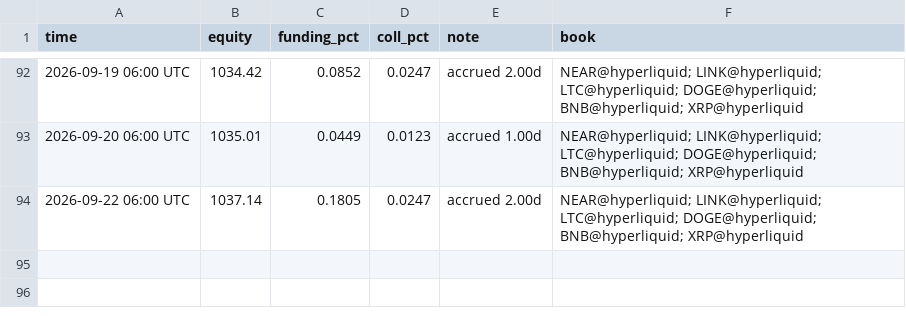
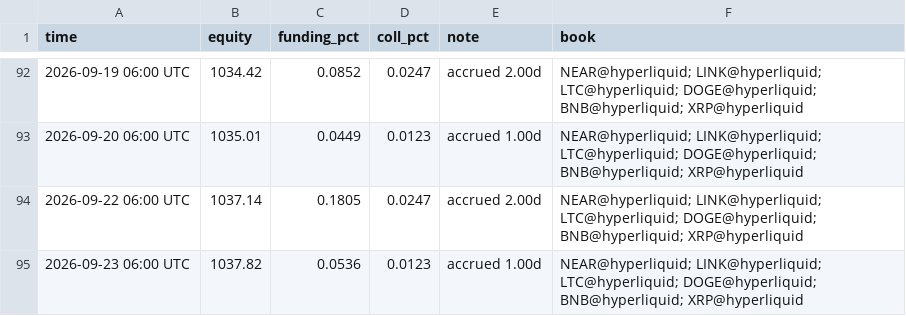
Before and after one commit to megatron-vektorlab/carry-dashboard, a CSV file: data/paper_history.csv, drawn as a sheet; only a part is shown, gaps mark what is left out; the diff names each change by its address in the sheet, - before the commit and + after, or states it on an @@ line.

```diff
--- a/data/paper_history.csv
+++ b/data/paper_history.csv
+row 95: 2026-09-23 06:00 UTC | 1037.82 | 0.0536 | 0.0123 | accrued 1.00d | NEAR@hyperliquid; LINK@hyperliquid; LTC@hyperliquid; DOGE@hyperliquid; BNB@hyperliquid; XRP@hyperliquid
```
Also changed, not shown: data/ml_history.csv, 2 other files.
